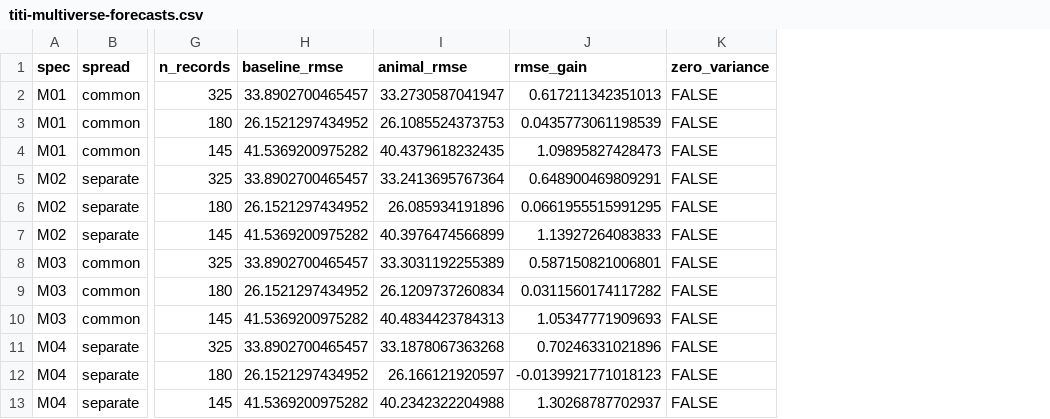
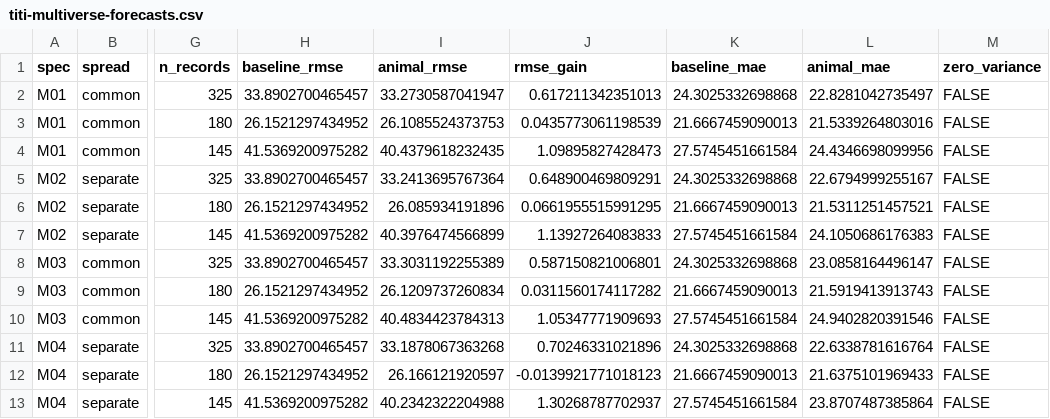
Before and after one commit to BrettRey/primate-chronotypes, a CSV file: analysis/results/titi-multiverse-forecasts.csv, drawn as a sheet; only a part is shown, gaps mark what is left out; the diff names each change by its address in the sheet, - before the commit and + after, or states it on an @@ line.

```diff
--- a/analysis/results/titi-multiverse-forecasts.csv
+++ b/analysis/results/titi-multiverse-forecasts.csv
+column K (baseline_mae), rows 2-13: 24.3025332698868 | 21.6667459090013 | 27.5745451661584 | 24.3025332698868 | 21.6667459090013 | 27.5745451661584 | 24.3025332698868 | 21.6667459090013 | 27.5745451661584 | 24.3025332698868 | 21.6667459090013 | 27.5745451661584
+column L (animal_mae), rows 2-13: 22.8281042735497 | 21.5339264803016 | 24.4346698099956 | 22.6794999255167 | 21.5311251457521 | 24.1050686176383 | 23.0858164496147 | 21.5919413913743 | 24.9402820391546 | 22.6338781616764 | 21.6375101969433 | 23.8707487385864
```
Also changed, not shown: analysis/results/baboon-rolling-summary.csv, analysis/results/baboon-waking-likelihood.csv, 41 other files.
